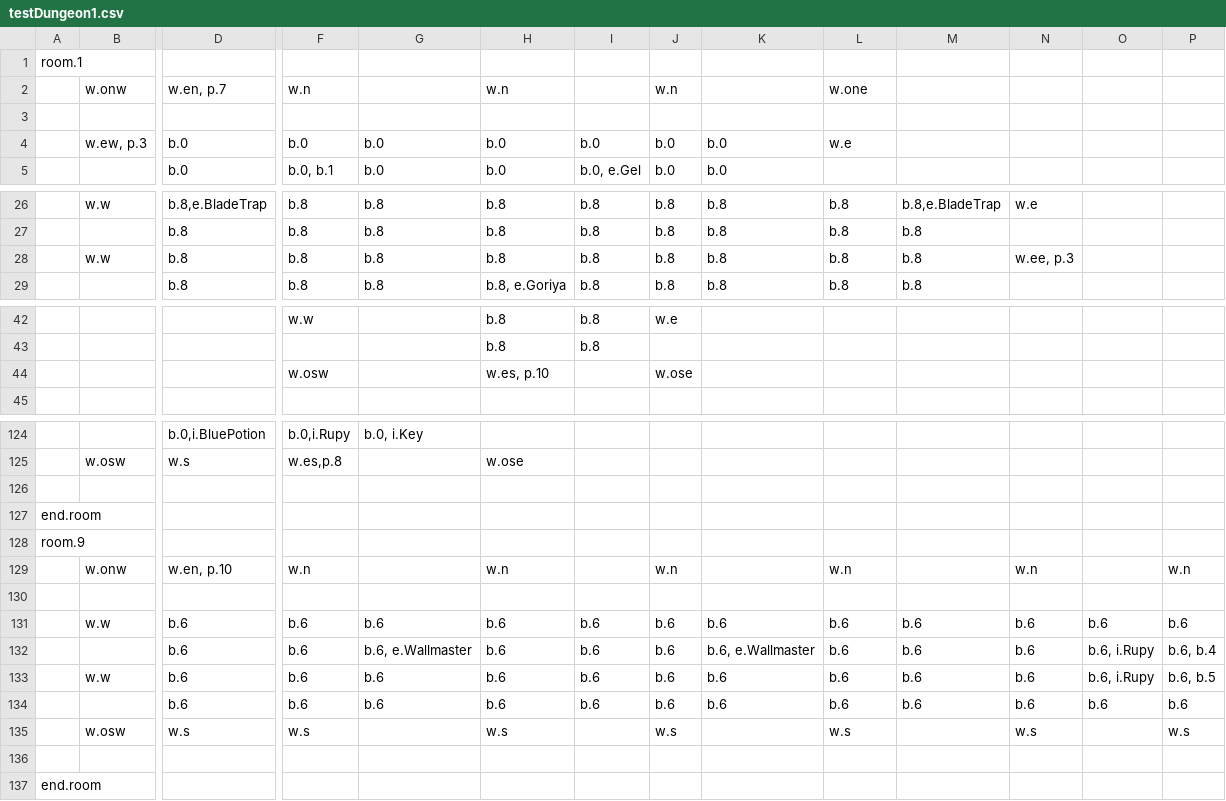
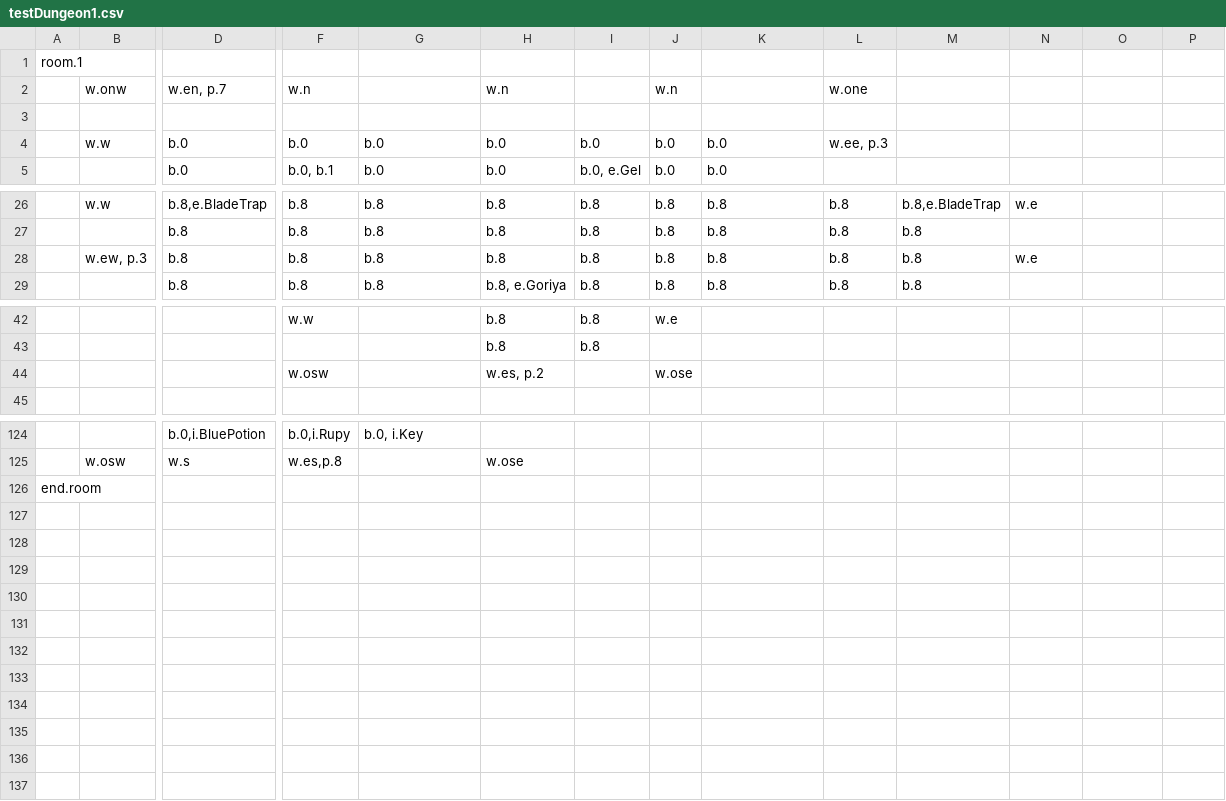
Before and after one commit to viczinoviev/zwei-hander, a CSV file: ZweiHander/Content/Maps/testDungeon1.csv, drawn as a sheet; only a part is shown, gaps mark what is left out; rows hold the shown columns only; the diff names each change by its address in the sheet, - before the commit and + after, or states it on an @@ line.

```diff
--- a/ZweiHander/Content/Maps/testDungeon1.csv
+++ b/ZweiHander/Content/Maps/testDungeon1.csv
-B4: w.ew, p.3
+B4: w.w
-L4: w.e
+L4: w.ee, p.3
-B28: w.w
+B28: w.ew, p.3
-N28: w.ee, p.3
+N28: w.e
-H44: w.es, p.10
+H44: w.es, p.2
-row 126: (empty)
-row 127: end.room
-row 128: room.9
-row 129:  | w.onw | w.en, p.10 | w.n |  | w.n |  | w.n |  | w.n |  | w.n |  | w.n
-row 130: (empty)
-row 131:  | w.w | b.6 | b.6 | b.6 | b.6 | b.6 | b.6 | b.6 | b.6 | b.6 | b.6 | b.6 | b.6
-row 132:  |  | b.6 | b.6 | b.6, e.Wallmaster | b.6 | b.6 | b.6 | b.6, e.Wallmaster | b.6 | b.6 | b.6 | b.6, i.Rupy | b.6, b.4
-row 133:  | w.w | b.6 | b.6 | b.6 | b.6 | b.6 | b.6 | b.6 | b.6 | b.6 | b.6 | b.6, i.Rupy | b.6, b.5
-row 134:  |  | b.6 | b.6 | b.6 | b.6 | b.6 | b.6 | b.6 | b.6 | b.6 | b.6 | b.6 | b.6
-row 135:  | w.osw | w.s | w.s |  | w.s |  | w.s |  | w.s |  | w.s |  | w.s
-row 136: (empty)
```
Also changed, not shown: 2 other files.
